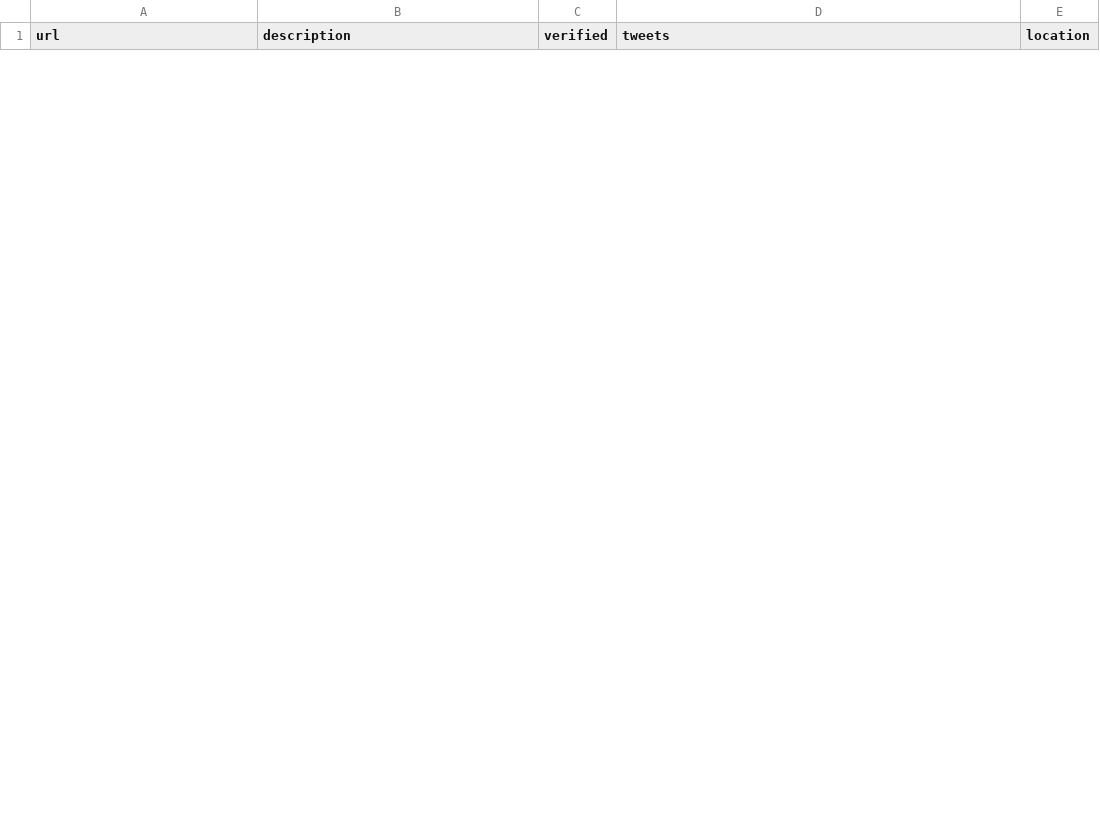
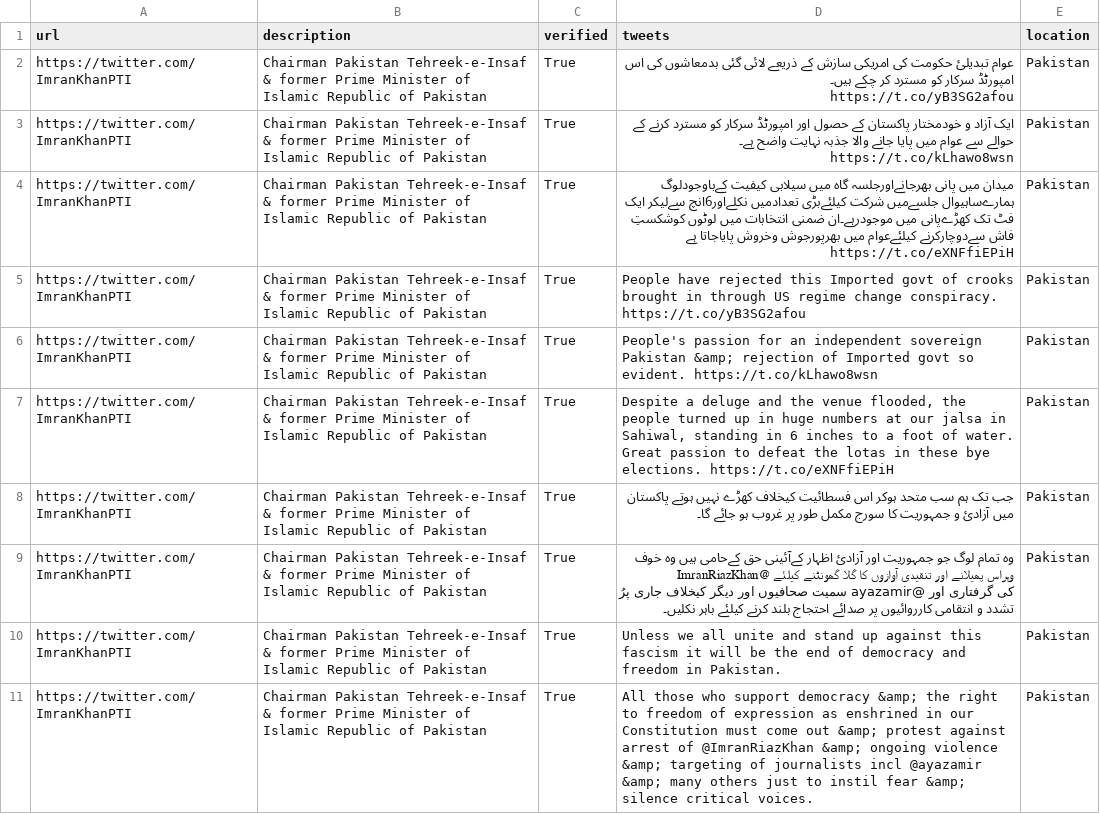
Before and after one commit to Mirza-Abdul-Aziz/Profile-Categorizer-Website, a CSV file: cleaned_dataset.csv, drawn as a sheet; only a part is shown; ↵ is a line break in a cell; the diff covers the shown part only; the diff names each change by its address in the sheet, - before the commit and + after, or states it on an @@ line.

```diff
--- a/cleaned_dataset.csv
+++ b/cleaned_dataset.csv
+row 2: https://twitter.com/ImranKhanPTI | Chairman Pakistan Tehreek-e-Insaf & former Prime Minister of Islamic Republic of Pakistan | True | عوام تبدیلئ حکومت کی امریکی سازش کے ذریعے لائی گئی بدمعاشوں کی اس امپورٹڈ سرکار کو مسترد کر چکے ہیں۔ ↵ https://t.co/yB3SG2afou | Pakistan
+row 3: https://twitter.com/ImranKhanPTI | Chairman Pakistan Tehreek-e-Insaf & former Prime Minister of Islamic Republic of Pakistan | True | ایک آزاد و خودمختار پاکستان کے حصول اور امپورٹڈ سرکار کو مسترد کرنے کے حوالے سے عوام میں پایا جانے والا جذبہ نہایت واضح ہے۔ https://t.co/kLhawo8wsn | Pakistan
+row 4: https://twitter.com/ImranKhanPTI | Chairman Pakistan Tehreek-e-Insaf & former Prime Minister of Islamic Republic of Pakistan | True | میدان میں پانی بھرجانےاورجلسہ گاہ میں سیلابی کیفیت کےباوجودلوگ ہمارےساہیوال جلسےمیں شرکت کیلئےبڑی تعدادمیں نکلےاور6انچ سےلیکر ایک فٹ تک کھڑےپانی میں موجودرہے۔ان ضمنی انتخابات میں لوٹوں کوشکستِ فاش سےدوچارکرنے کیلئےعوام میں بھرپورجوش وخروش پایاجاتا ہے https://t.co/eXNFfiEPiH | Pakistan
+row 5: https://twitter.com/ImranKhanPTI | Chairman Pakistan Tehreek-e-Insaf & former Prime Minister of Islamic Republic of Pakistan | True | People have rejected this Imported govt of crooks brought in through US regime change conspiracy. https://t.co/yB3SG2afou | Pakistan
+row 6: https://twitter.com/ImranKhanPTI | Chairman Pakistan Tehreek-e-Insaf & former Prime Minister of Islamic Republic of Pakistan | True | People's passion for an independent sovereign Pakistan &amp; rejection of Imported govt so evident. https://t.co/kLhawo8wsn | Pakistan
+row 7: https://twitter.com/ImranKhanPTI | Chairman Pakistan Tehreek-e-Insaf & former Prime Minister of Islamic Republic of Pakistan | True | Despite a deluge and the venue flooded, the people turned up in huge numbers at our jalsa in Sahiwal, standing in 6 inches to a foot of water. Great passion to defeat the lotas in these bye elections. https://t.co/eXNFfiEPiH | Pakistan
+row 8: https://twitter.com/ImranKhanPTI | Chairman Pakistan Tehreek-e-Insaf & former Prime Minister of Islamic Republic of Pakistan | True | جب تک ہم سب متحد ہوکر اس فسطائیت کیخلاف کھڑے نہیں ہوتے پاکستان میں آزادئ و جمہوریت کا سورج مکمل طور پر غروب ہو جائے گا۔ | Pakistan
+row 9: https://twitter.com/ImranKhanPTI | Chairman Pakistan Tehreek-e-Insaf & former Prime Minister of Islamic Republic of Pakistan | True | وہ تمام لوگ جو جمہوریت اور آزادئ اظہار کےآئینی حق کےحامی ہیں وہ خوف وہراس پھیلانے اور تنقیدی آوازوں کا گلا گھونٹنے کیلئے @ImranRiazKhan کی گرفتاری اور @ayazamir سمیت صحافیوں اور دیگر کیخلاف جاری پرُ تشدد و انتقامی کارروائیوں پر صدائے احتجاج بلند کرنے کیلئے باہر نکلیں۔ | Pakistan
+row 10: https://twitter.com/ImranKhanPTI | Chairman Pakistan Tehreek-e-Insaf & former Prime Minister of Islamic Republic of Pakistan | True | Unless we all unite and stand up against this fascism it will be the end of democracy and freedom in Pakistan. | Pakistan
+row 11: https://twitter.com/ImranKhanPTI | Chairman Pakistan Tehreek-e-Insaf & former Prime Minister of Islamic Republic of Pakistan | True | All those who support democracy &amp; the right to freedom of expression as enshrined in our Constitution must come out &amp; protest against arrest of @ImranRiazKhan &amp; ongoing violence &amp; targeting of journalists incl @ayazamir &amp; many others just to instil fear &amp; silence critical voices. | Pakistan
```
Also changed, not shown: 10 removed rows elsewhere in this file, final_dataset.csv, raw_tweets_data.csv, 1 other file.
